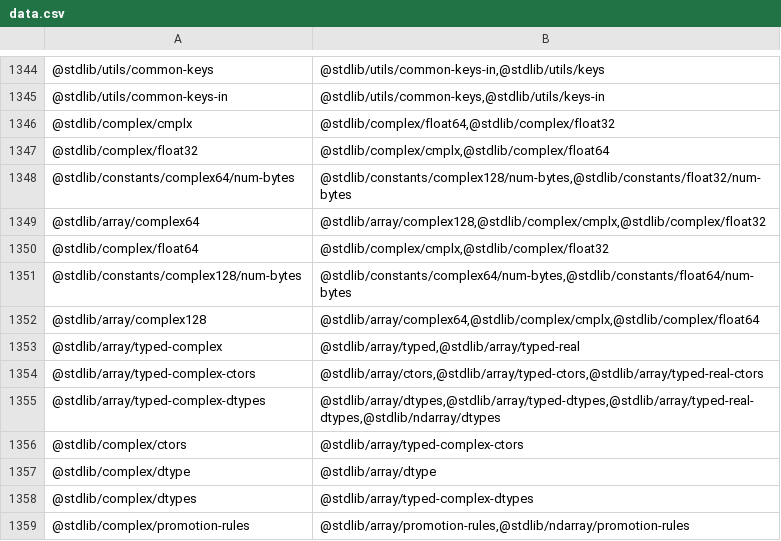
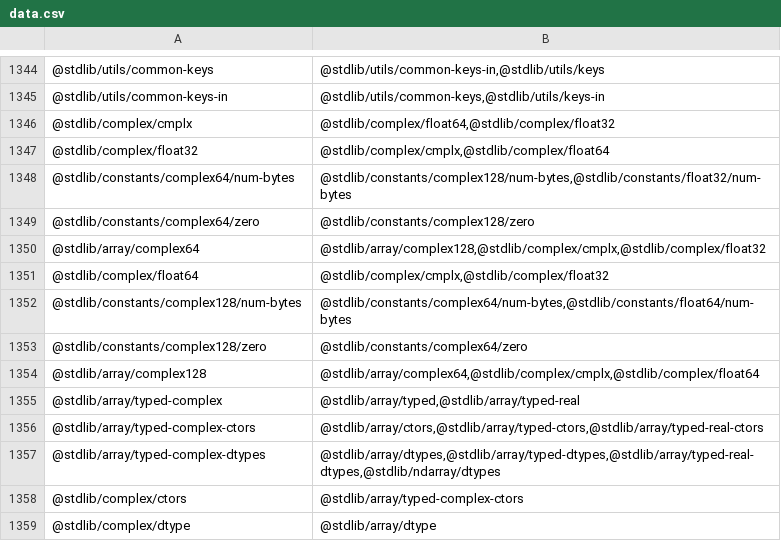
Before and after one commit to stdlib-js/namespace, a CSV file: pkg2related/data/data.csv, drawn as a sheet; only a part is shown, gaps mark what is left out; the shorter side is filled out with more unchanged rows; the diff names each change by its address in the sheet, - before the commit and + after, or states it on an @@ line.

```diff
--- a/pkg2related/data/data.csv
+++ b/pkg2related/data/data.csv
+row 1349: @stdlib/constants/complex64/zero | @stdlib/constants/complex128/zero
+row 1353: @stdlib/constants/complex128/zero | @stdlib/constants/complex64/zero
```
Also changed, not shown: alias2pkg/data/data.csv, alias2standalone/data/data.csv, 16 other files.
